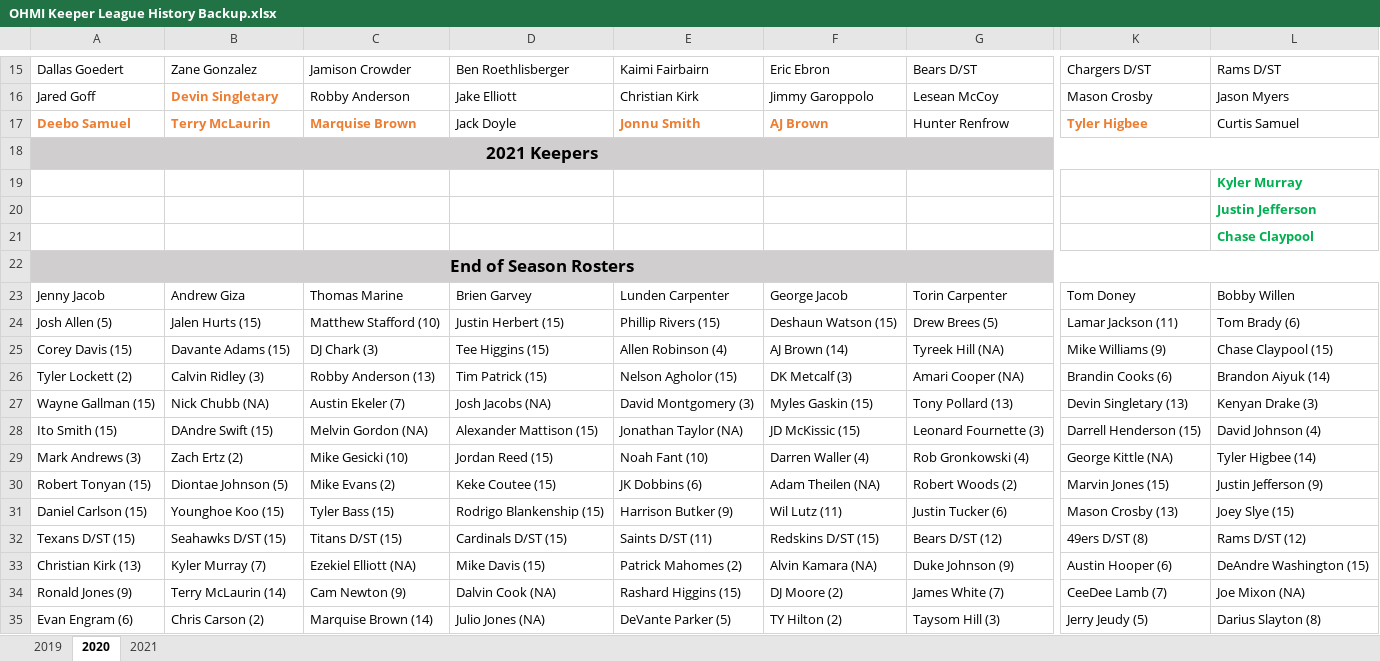
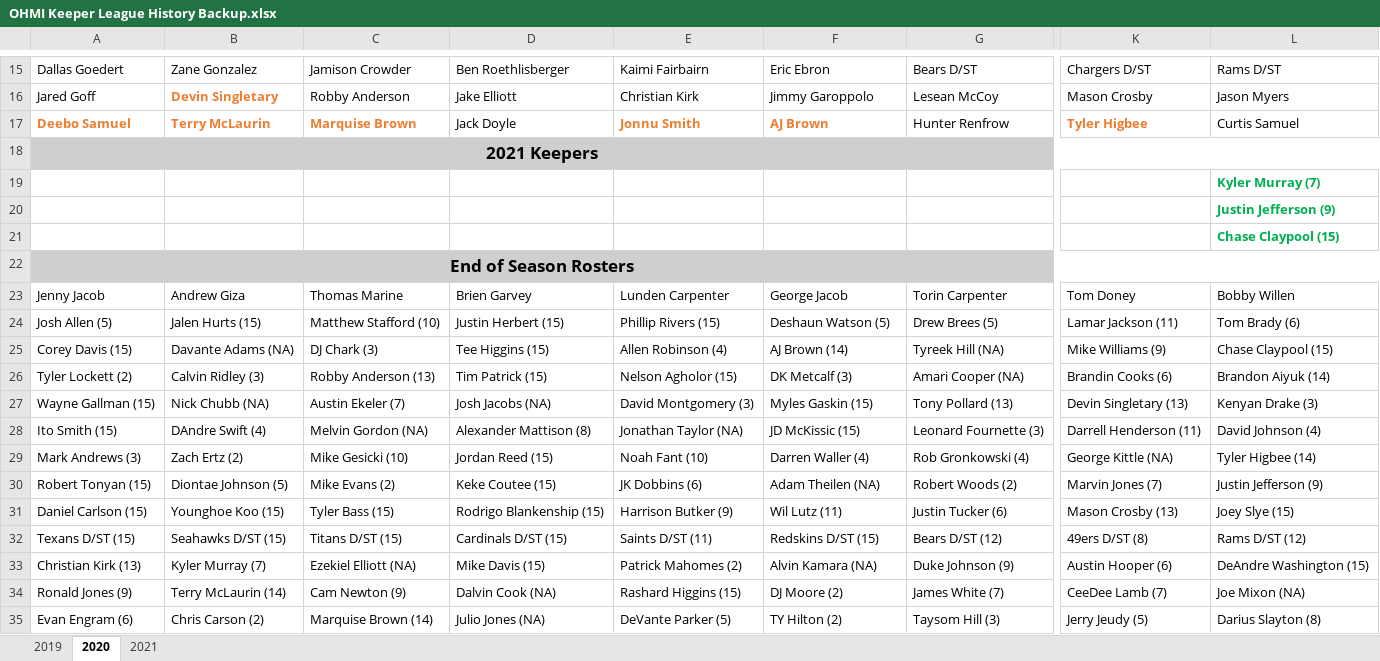
Before and after one commit to MTD643/OHMI-Keeper-League, an Excel workbook: OHMI Keeper League/Reports/OHMI Keeper League History Backup.xlsx, sheet 2020, drawn as a sheet; only a part is shown, gaps mark what is left out; values as stored, in another font and other column widths than the file's, no borders; table styles not drawn; the diff names each change by its address in the sheet, - before the commit and + after, or states it on an @@ line.

```diff
--- a/OHMI Keeper League/Reports/OHMI Keeper League History Backup.xlsx (sheet 2020)
+++ b/OHMI Keeper League/Reports/OHMI Keeper League History Backup.xlsx (sheet 2020)
-L19: Kyler Murray
+L19: Kyler Murray (7)
-L20: Justin Jefferson
+L20: Justin Jefferson (9)
-L21: Chase Claypool
+L21: Chase Claypool (15)
-F24: Deshaun Watson (15)
+F24: Deshaun Watson (5)
-B25: Davante Adams (15)
+B25: Davante Adams (NA)
-B28: DAndre Swift (15)
+B28: DAndre Swift (4)
-D28: Alexander Mattison (15)
+D28: Alexander Mattison (8)
-K28: Darrell Henderson (15)
+K28: Darrell Henderson (11)
-K30: Marvin Jones (15)
+K30: Marvin Jones (7)
```
Also changed, not shown: sheet 2019, OHMI Keeper League/Reports/OHMI Keeper League History.xlsx, 9 other files.
